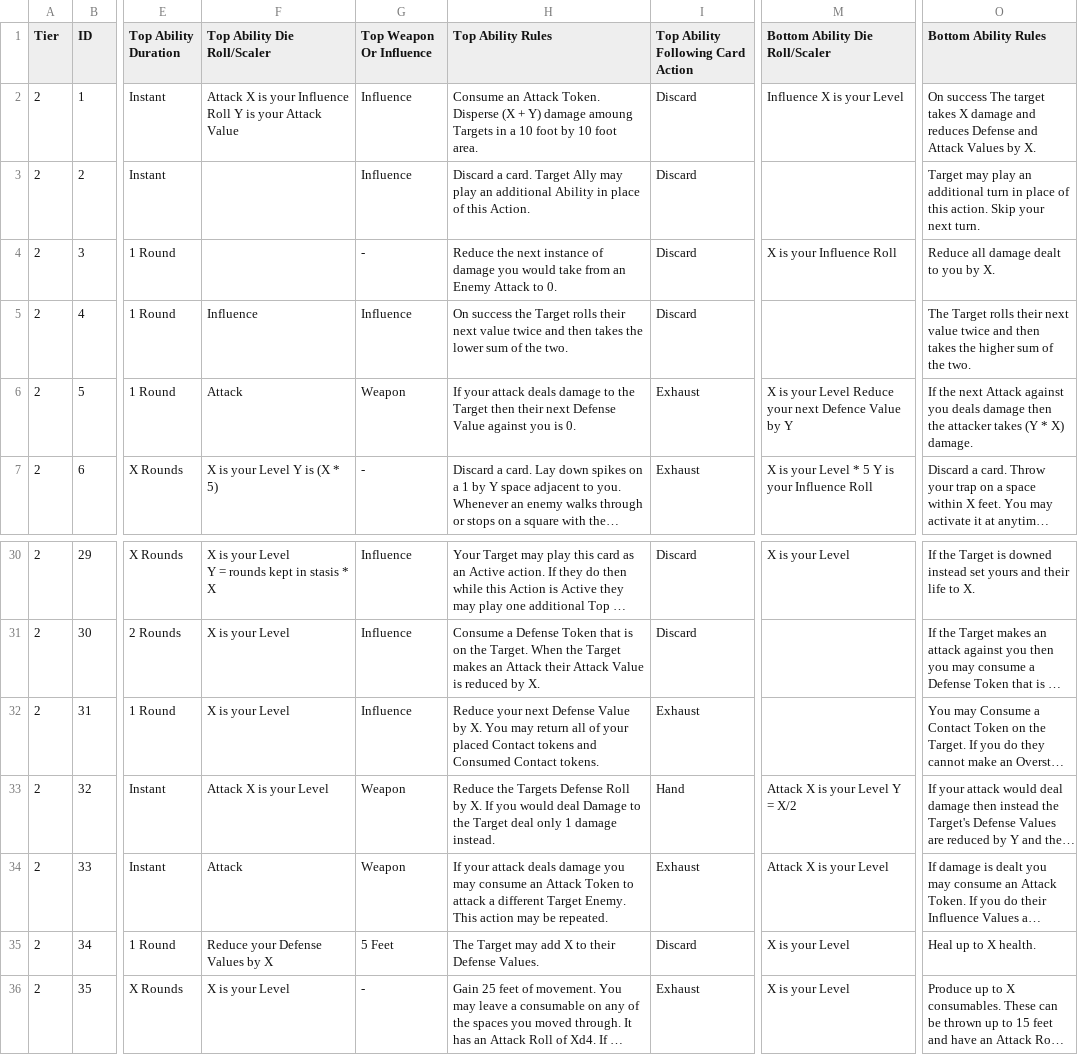
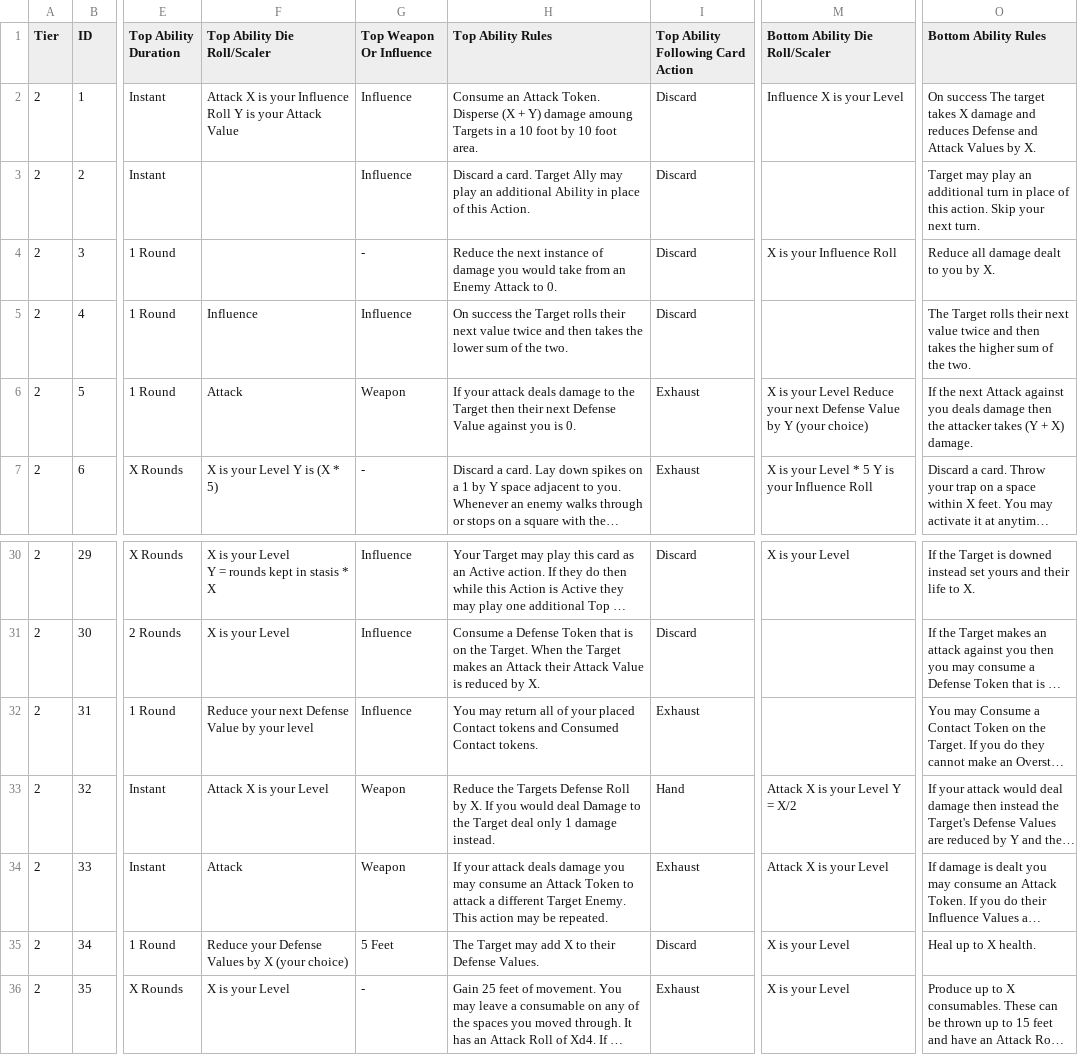
Before and after one commit to SirPinkleton/TableTopRolePlaying_Squib, a CSV file: tactile_tabletop/Character Cards/Tactile_Tabletop_Data-Level_2_CC.csv, drawn as a sheet; only a part is shown, gaps mark what is left out; long unchanged cells end in …; the diff names each change by its address in the sheet, - before the commit and + after, or states it on an @@ line.

Commit message:
moving a 'reduce your defense value' thing move into the Scaler section (like the others), and adding '(your choice)' where applicable to make clear what the value is being set by

```diff
--- a/tactile_tabletop/Character Cards/Tactile_Tabletop_Data-Level_2_CC.csv
+++ b/tactile_tabletop/Character Cards/Tactile_Tabletop_Data-Level_2_CC.csv
-M6 (Bottom Ability Die Roll/Scaler): …your next Defence Value by Y
+M6 (Bottom Ability Die Roll/Scaler): …your next Defense Value by Y (your choice)
-O6 (Bottom Ability Rules): …takes (Y * X) damage.
+O6 (Bottom Ability Rules): …takes (Y + X) damage.
-F32 (Top Ability Die Roll/Scaler): X is your Level
+F32 (Top Ability Die Roll/Scaler): Reduce your next Defense Value by your level
-H32 (Top Ability Rules): Reduce your next Defense Value by X. You may…
+H32 (Top Ability Rules): You may…
-F35 (Top Ability Die Roll/Scaler): Reduce your Defense Values by X
+F35 (Top Ability Die Roll/Scaler): Reduce your Defense Values by X (your choice)
```
